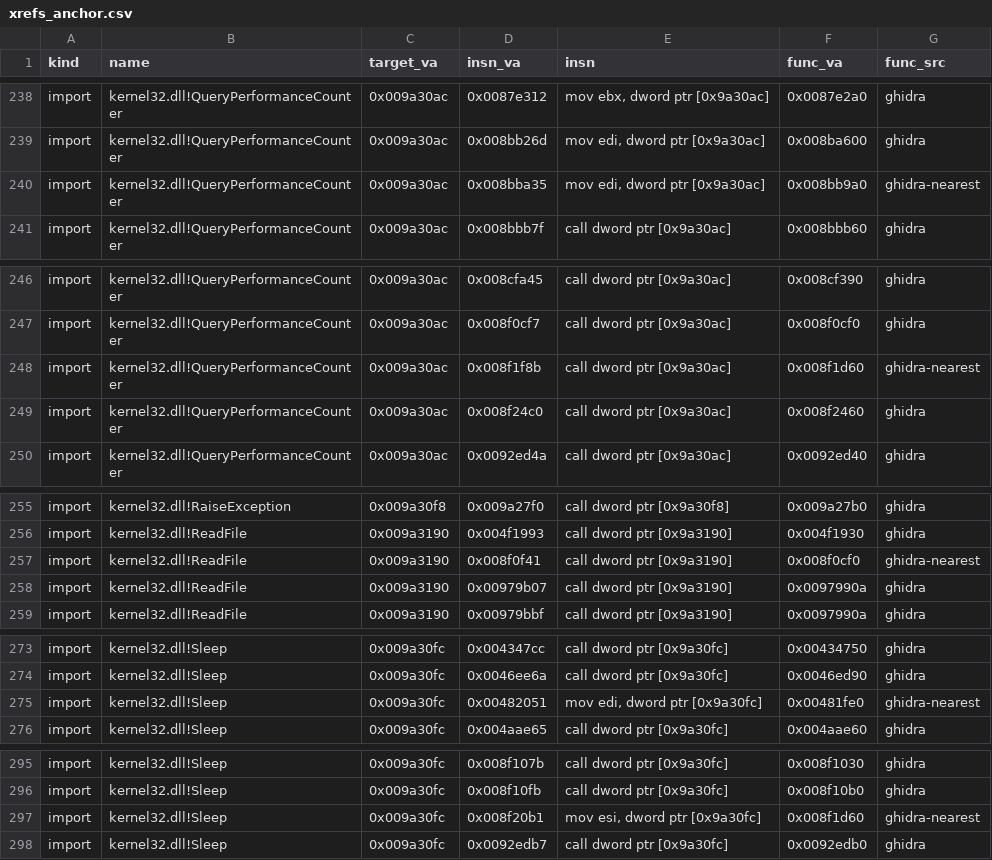
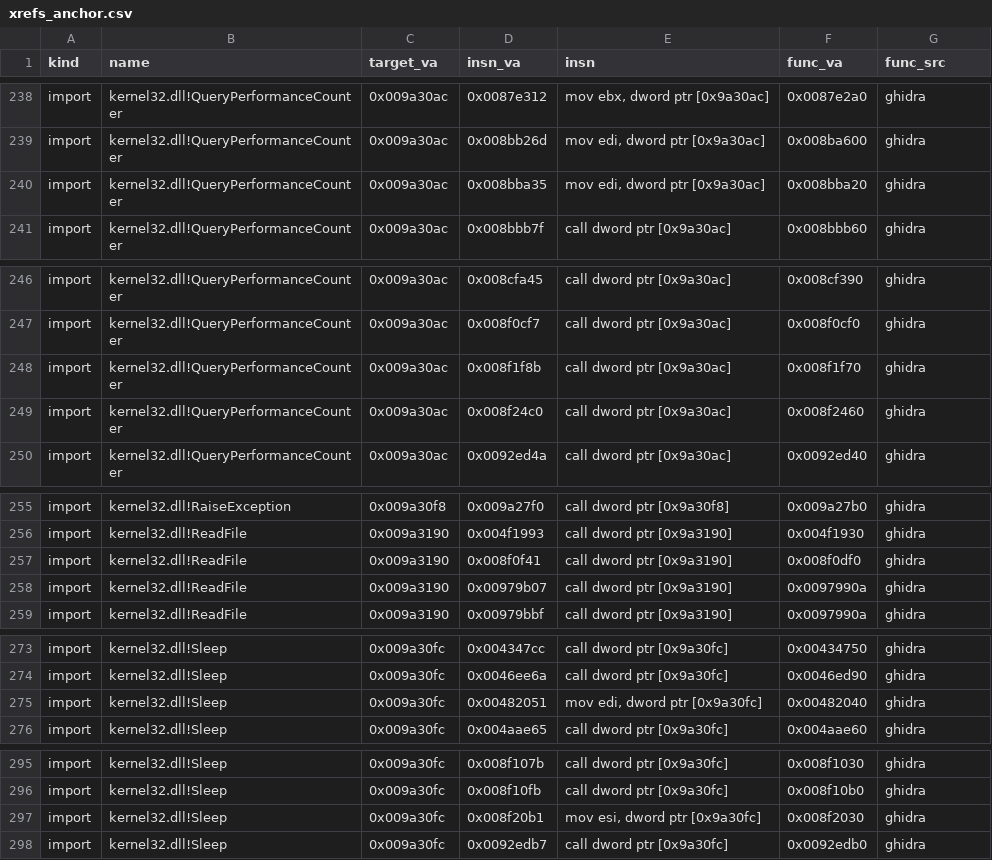
Before and after one commit to OunissiDhiaEddine/Black-Ops-1-Native-Mac, a CSV file: re/xrefs_anchor.csv, drawn as a sheet; only a part is shown, gaps mark what is left out; the diff covers the shown part only.

```diff
--- a/re/xrefs_anchor.csv
+++ b/re/xrefs_anchor.csv
@@ -239,3 +239,3 @@ import,kernel32.dll!QueryPerformanceCounter,0x009a30ac,0x0087e312,"mov ebx, dwor
 import,kernel32.dll!QueryPerformanceCounter,0x009a30ac,0x008bb26d,"mov edi, dword ptr [0x9a30ac]",0x008ba600,ghidra
-import,kernel32.dll!QueryPerformanceCounter,0x009a30ac,0x008bba35,"mov edi, dword ptr [0x9a30ac]",0x008bb9a0,ghidra-nearest
+import,kernel32.dll!QueryPerformanceCounter,0x009a30ac,0x008bba35,"mov edi, dword ptr [0x9a30ac]",0x008bba20,ghidra
 import,kernel32.dll!QueryPerformanceCounter,0x009a30ac,0x008bbb7f,call dword ptr [0x9a30ac],0x008bbb60,ghidra
@@ -247,3 +247,3 @@ import,kernel32.dll!QueryPerformanceCounter,0x009a30ac,0x008cfa45,call dword ptr
 import,kernel32.dll!QueryPerformanceCounter,0x009a30ac,0x008f0cf7,call dword ptr [0x9a30ac],0x008f0cf0,ghidra
-import,kernel32.dll!QueryPerformanceCounter,0x009a30ac,0x008f1f8b,call dword ptr [0x9a30ac],0x008f1d60,ghidra-nearest
+import,kernel32.dll!QueryPerformanceCounter,0x009a30ac,0x008f1f8b,call dword ptr [0x9a30ac],0x008f1f70,ghidra
 import,kernel32.dll!QueryPerformanceCounter,0x009a30ac,0x008f24c0,call dword ptr [0x9a30ac],0x008f2460,ghidra
@@ -256,3 +256,3 @@ import,kernel32.dll!RaiseException,0x009a30f8,0x009a27f0,call dword ptr [0x9a30f
 import,kernel32.dll!ReadFile,0x009a3190,0x004f1993,call dword ptr [0x9a3190],0x004f1930,ghidra
-import,kernel32.dll!ReadFile,0x009a3190,0x008f0f41,call dword ptr [0x9a3190],0x008f0cf0,ghidra-nearest
+import,kernel32.dll!ReadFile,0x009a3190,0x008f0f41,call dword ptr [0x9a3190],0x008f0df0,ghidra
 import,kernel32.dll!ReadFile,0x009a3190,0x00979b07,call dword ptr [0x9a3190],0x0097990a,ghidra
@@ -274,3 +274,3 @@ import,kernel32.dll!Sleep,0x009a30fc,0x004347cc,call dword ptr [0x9a30fc],0x0043
 import,kernel32.dll!Sleep,0x009a30fc,0x0046ee6a,call dword ptr [0x9a30fc],0x0046ed90,ghidra
-import,kernel32.dll!Sleep,0x009a30fc,0x00482051,"mov edi, dword ptr [0x9a30fc]",0x00481fe0,ghidra-nearest
+import,kernel32.dll!Sleep,0x009a30fc,0x00482051,"mov edi, dword ptr [0x9a30fc]",0x00482040,ghidra
 import,kernel32.dll!Sleep,0x009a30fc,0x004aae65,call dword ptr [0x9a30fc],0x004aae60,ghidra
@@ -296,3 +296,3 @@ import,kernel32.dll!Sleep,0x009a30fc,0x008f107b,call dword ptr [0x9a30fc],0x008f
 import,kernel32.dll!Sleep,0x009a30fc,0x008f10fb,call dword ptr [0x9a30fc],0x008f10b0,ghidra
-import,kernel32.dll!Sleep,0x009a30fc,0x008f20b1,"mov esi, dword ptr [0x9a30fc]",0x008f1d60,ghidra-nearest
+import,kernel32.dll!Sleep,0x009a30fc,0x008f20b1,"mov esi, dword ptr [0x9a30fc]",0x008f2030,ghidra
 import,kernel32.dll!Sleep,0x009a30fc,0x0092edb7,call dword ptr [0x9a30fc],0x0092edb0,ghidra
```
Also changed, not shown: 42 edited cells elsewhere in this file, 10 other files.
